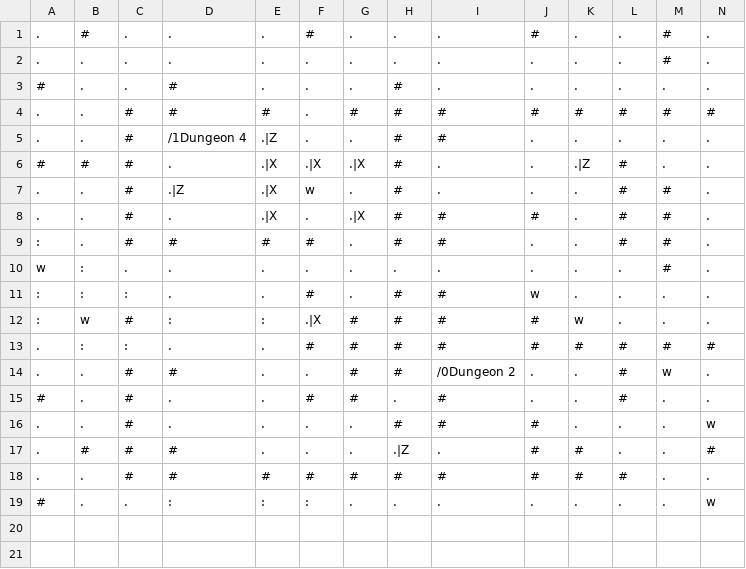
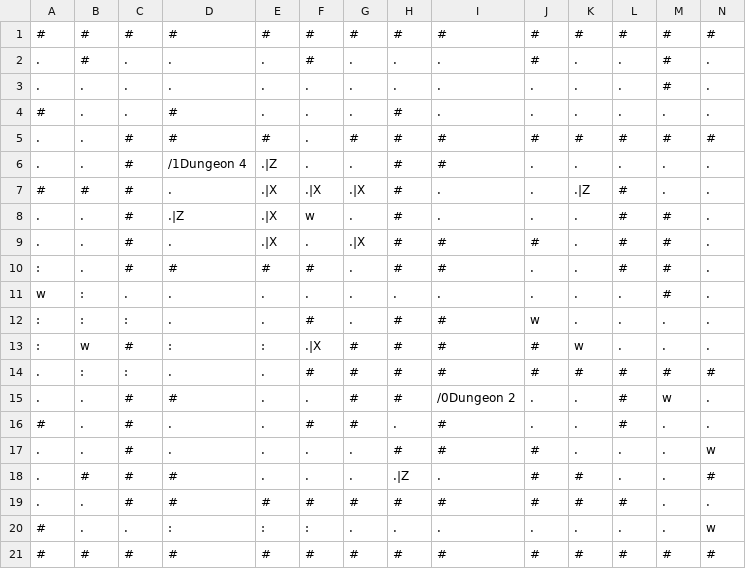
Before and after one commit to RawToast/bouken, a CSV file: public/world/Dungeon 3.csv, drawn as a sheet; only a part is shown; rows hold the shown columns only; the diff names each change by its address in the sheet, - before the commit and + after, or states it on an @@ line.

```diff
--- a/public/world/Dungeon 3.csv
+++ b/public/world/Dungeon 3.csv
+row 1: # | # | # | # | # | # | # | # | # | # | # | # | # | #
+row 21: # | # | # | # | # | # | # | # | # | # | # | # | # | #
```
Also changed, not shown: public/world/Dungeon 4.csv, public/world/Dungeon 5.csv, 3 other files.
